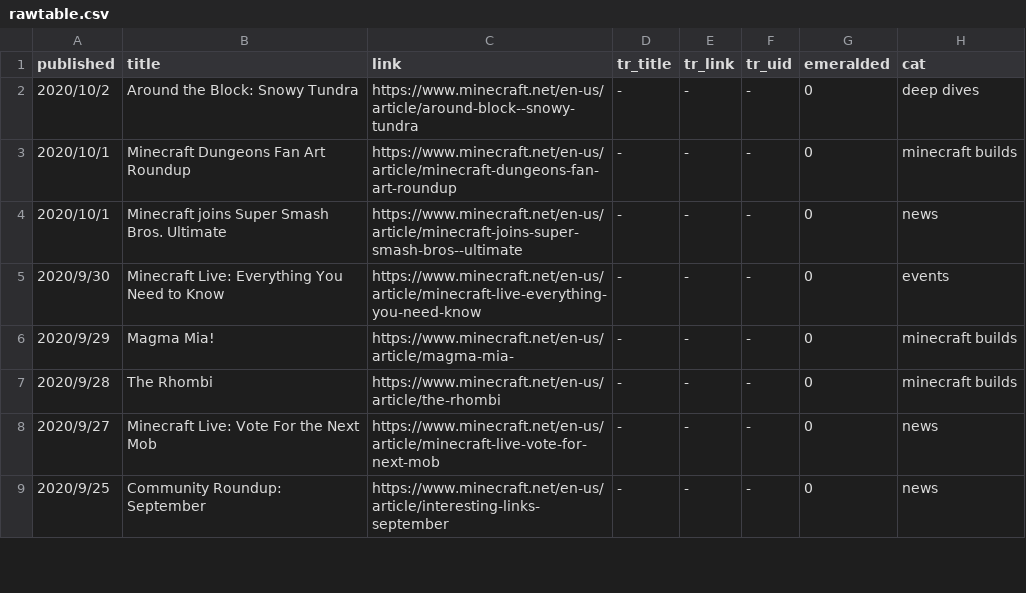
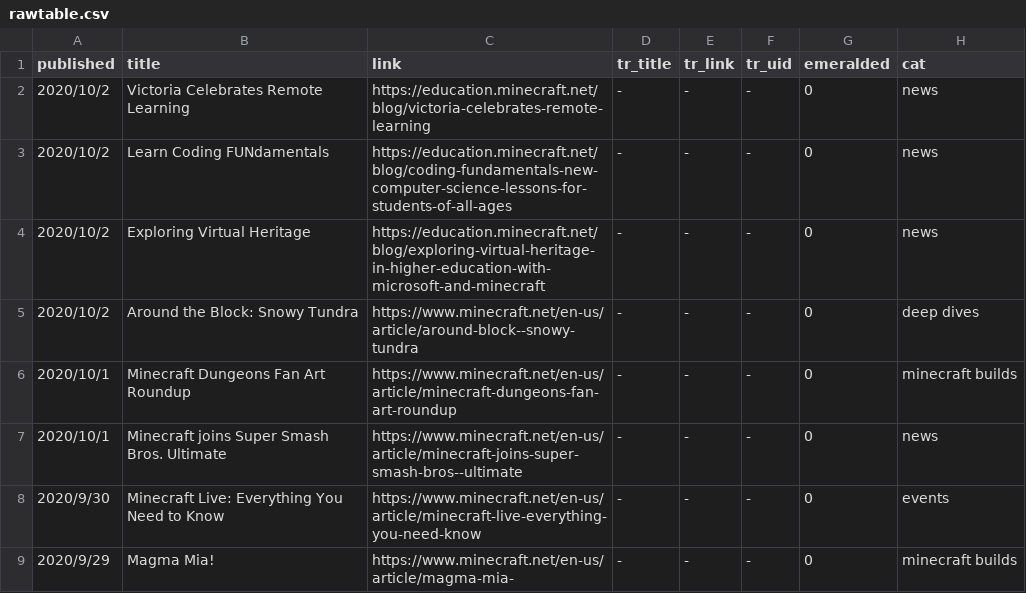
Before and after one commit to SPXFellow/minecraft.net-translations, a CSV file: rawtable.csv, drawn as a sheet; only a part is shown; the shorter side is filled out with more unchanged rows.

```diff
--- a/rawtable.csv
+++ b/rawtable.csv
@@ -1,2 +1,5 @@
 published,title,link,tr_title,tr_link,tr_uid,emeralded,cat
+2020/10/2,Victoria Celebrates Remote Learning,https://education.minecraft.net/blog/victoria-celebrates-remote-learning,-,-,-,0,news
+2020/10/2,Learn Coding FUNdamentals,https://education.minecraft.net/blog/coding-fundamentals-new-computer-science-lessons-for-students-of-all-ages,-,-,-,0,news
+2020/10/2,Exploring Virtual Heritage,https://education.minecraft.net/blog/exploring-virtual-heritage-in-higher-education-with-microsoft-and-minecraft,-,-,-,0,news
 2020/10/2,Around the Block: Snowy Tundra,https://www.minecraft.net/en-us/article/around-block--snowy-tundra,-,-,-,0,deep dives
```
